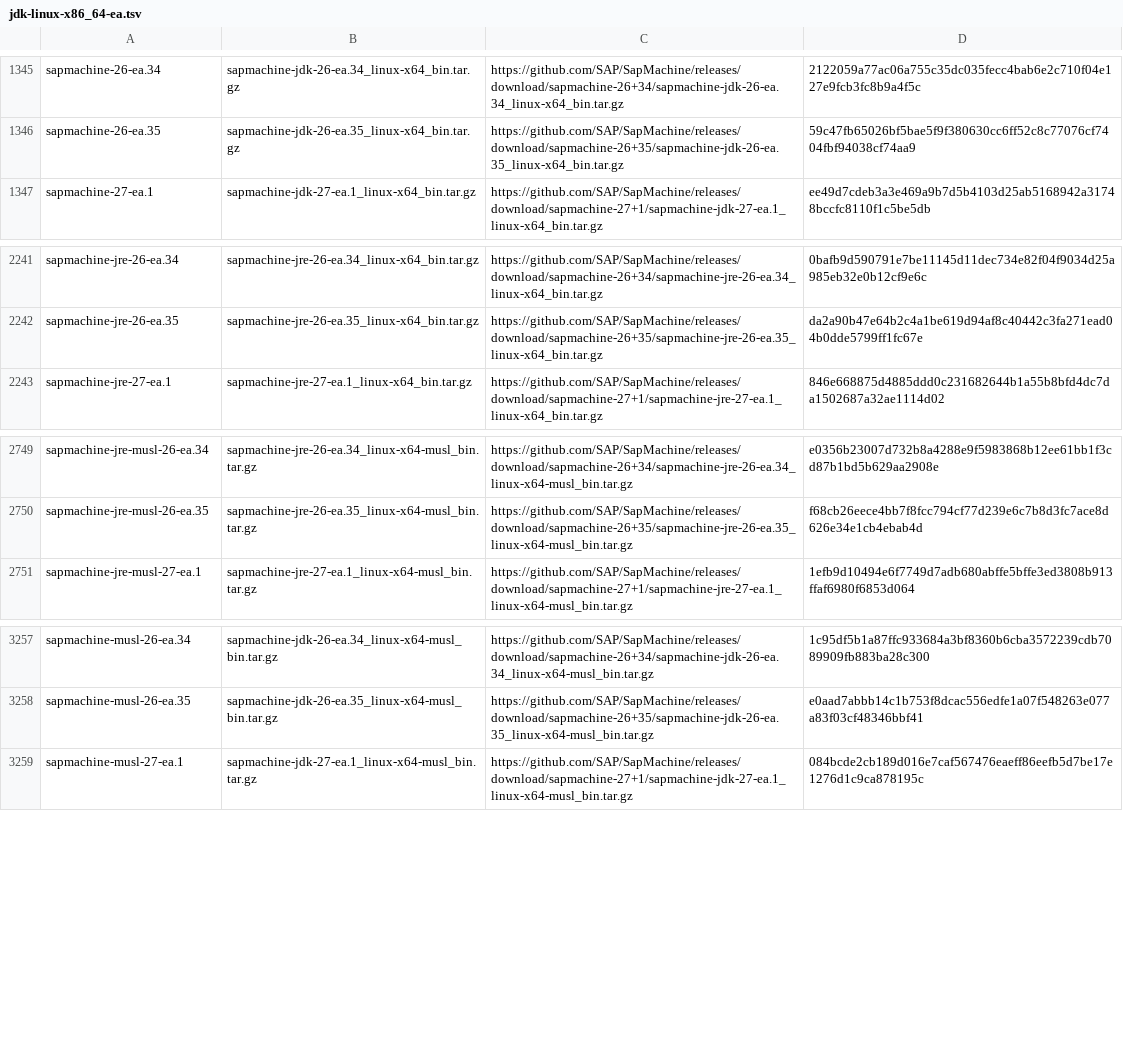
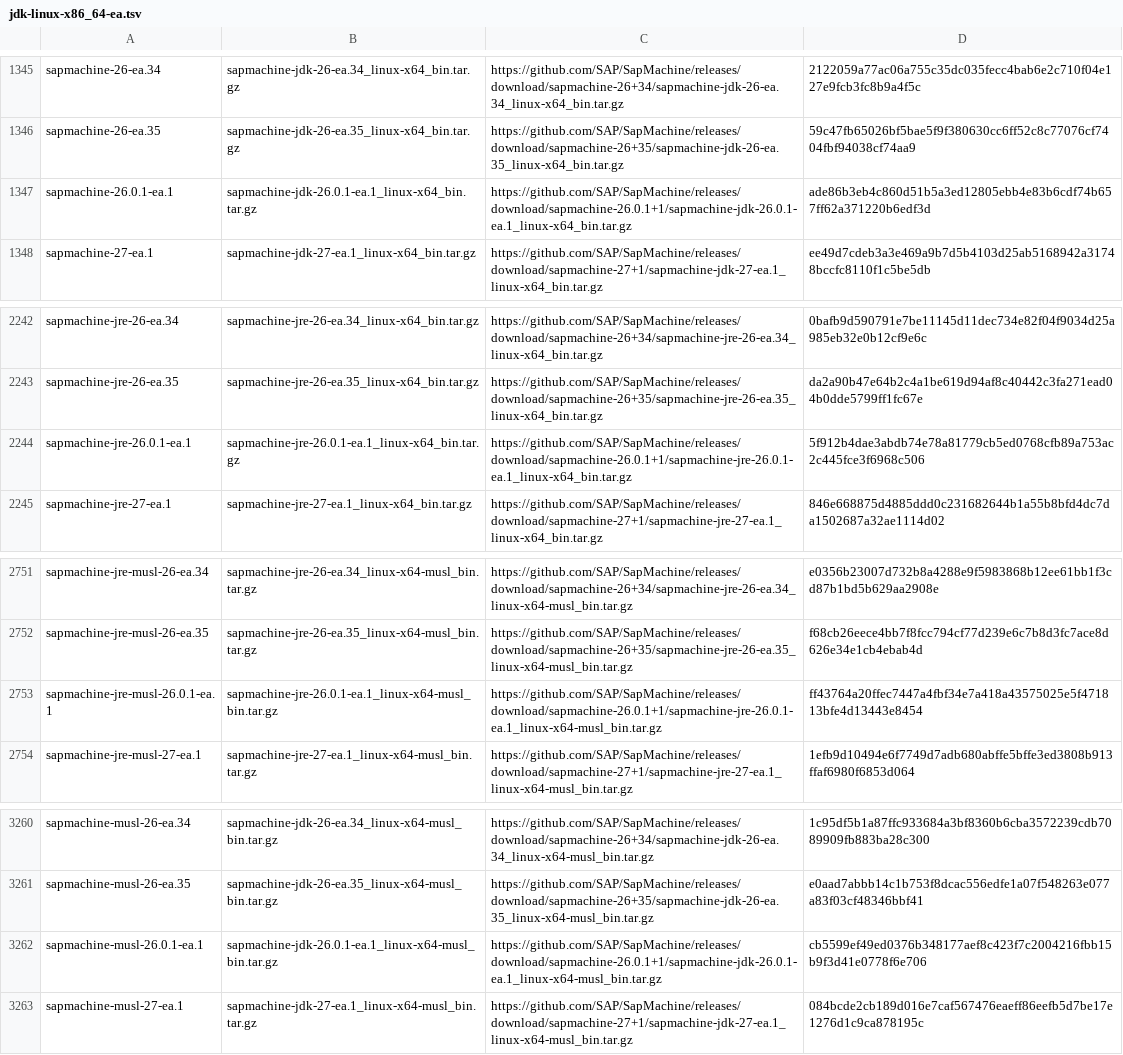
Before and after one commit to halcyon/asdf-java, a TSV file: data/jdk-linux-x86_64-ea.tsv, drawn as a sheet; only a part is shown, gaps mark what is left out.

```diff
--- a/data/jdk-linux-x86_64-ea.tsv
+++ b/data/jdk-linux-x86_64-ea.tsv
@@ -1346,2 +1346,3 @@ sapmachine-26-ea.34	sapmachine-jdk-26-ea.34_linux-x64_bin.tar.gz	https://github.
 sapmachine-26-ea.35	sapmachine-jdk-26-ea.35_linux-x64_bin.tar.gz	https://github.com/SAP/SapMachine/releases/download/sapmachine-26+35/sapmachine-jdk-26-ea.35_linux-x64_bin.tar.gz	59c47fb65026bf5bae5f9f380630cc6ff52c8c77076cf7404fbf94038cf74aa9
+sapmachine-26.0.1-ea.1	sapmachine-jdk-26.0.1-ea.1_linux-x64_bin.tar.gz	https://github.com/SAP/SapMachine/releases/download/sapmachine-26.0.1+1/sapmachine-jdk-26.0.1-ea.1_linux-x64_bin.tar.gz	ade86b3eb4c860d51b5a3ed12805ebb4e83b6cdf74b657ff62a371220b6edf3d
 sapmachine-27-ea.1	sapmachine-jdk-27-ea.1_linux-x64_bin.tar.gz	https://github.com/SAP/SapMachine/releases/download/sapmachine-27+1/sapmachine-jdk-27-ea.1_linux-x64_bin.tar.gz	ee49d7cdeb3a3e469a9b7d5b4103d25ab5168942a31748bccfc8110f1c5be5db
@@ -2242,2 +2243,3 @@ sapmachine-jre-26-ea.34	sapmachine-jre-26-ea.34_linux-x64_bin.tar.gz	https://git
 sapmachine-jre-26-ea.35	sapmachine-jre-26-ea.35_linux-x64_bin.tar.gz	https://github.com/SAP/SapMachine/releases/download/sapmachine-26+35/sapmachine-jre-26-ea.35_linux-x64_bin.tar.gz	da2a90b47e64b2c4a1be619d94af8c40442c3fa271ead04b0dde5799ff1fc67e
+sapmachine-jre-26.0.1-ea.1	sapmachine-jre-26.0.1-ea.1_linux-x64_bin.tar.gz	https://github.com/SAP/SapMachine/releases/download/sapmachine-26.0.1+1/sapmachine-jre-26.0.1-ea.1_linux-x64_bin.tar.gz	5f912b4dae3abdb74e78a81779cb5ed0768cfb89a753ac2c445fce3f6968c506
 sapmachine-jre-27-ea.1	sapmachine-jre-27-ea.1_linux-x64_bin.tar.gz	https://github.com/SAP/SapMachine/releases/download/sapmachine-27+1/sapmachine-jre-27-ea.1_linux-x64_bin.tar.gz	846e668875d4885ddd0c231682644b1a55b8bfd4dc7da1502687a32ae1114d02
@@ -2750,2 +2752,3 @@ sapmachine-jre-musl-26-ea.34	sapmachine-jre-26-ea.34_linux-x64-musl_bin.tar.gz	h
 sapmachine-jre-musl-26-ea.35	sapmachine-jre-26-ea.35_linux-x64-musl_bin.tar.gz	https://github.com/SAP/SapMachine/releases/download/sapmachine-26+35/sapmachine-jre-26-ea.35_linux-x64-musl_bin.tar.gz	f68cb26eece4bb7f8fcc794cf77d239e6c7b8d3fc7ace8d626e34e1cb4ebab4d
+sapmachine-jre-musl-26.0.1-ea.1	sapmachine-jre-26.0.1-ea.1_linux-x64-musl_bin.tar.gz	https://github.com/SAP/SapMachine/releases/download/sapmachine-26.0.1+1/sapmachine-jre-26.0.1-ea.1_linux-x64-musl_bin.tar.gz	ff43764a20ffec7447a4fbf34e7a418a43575025e5f471813bfe4d13443e8454
 sapmachine-jre-musl-27-ea.1	sapmachine-jre-27-ea.1_linux-x64-musl_bin.tar.gz	https://github.com/SAP/SapMachine/releases/download/sapmachine-27+1/sapmachine-jre-27-ea.1_linux-x64-musl_bin.tar.gz	1efb9d10494e6f7749d7adb680abffe5bffe3ed3808b913ffaf6980f6853d064
@@ -3258,2 +3261,3 @@ sapmachine-musl-26-ea.34	sapmachine-jdk-26-ea.34_linux-x64-musl_bin.tar.gz	https
 sapmachine-musl-26-ea.35	sapmachine-jdk-26-ea.35_linux-x64-musl_bin.tar.gz	https://github.com/SAP/SapMachine/releases/download/sapmachine-26+35/sapmachine-jdk-26-ea.35_linux-x64-musl_bin.tar.gz	e0aad7abbb14c1b753f8dcac556edfe1a07f548263e077a83f03cf48346bbf41
+sapmachine-musl-26.0.1-ea.1	sapmachine-jdk-26.0.1-ea.1_linux-x64-musl_bin.tar.gz	https://github.com/SAP/SapMachine/releases/download/sapmachine-26.0.1+1/sapmachine-jdk-26.0.1-ea.1_linux-x64-musl_bin.tar.gz	cb5599ef49ed0376b348177aef8c423f7c2004216fbb15b9f3d41e0778f6e706
 sapmachine-musl-27-ea.1	sapmachine-jdk-27-ea.1_linux-x64-musl_bin.tar.gz	https://github.com/SAP/SapMachine/releases/download/sapmachine-27+1/sapmachine-jdk-27-ea.1_linux-x64-musl_bin.tar.gz	084bcde2cb189d016e7caf567476eaeff86eefb5d7be17e1276d1c9ca878195c
```
Also changed, not shown: data/jdk-linux-aarch64-ea.tsv, data/jdk-macosx-aarch64-ea.tsv, 3 other files.
